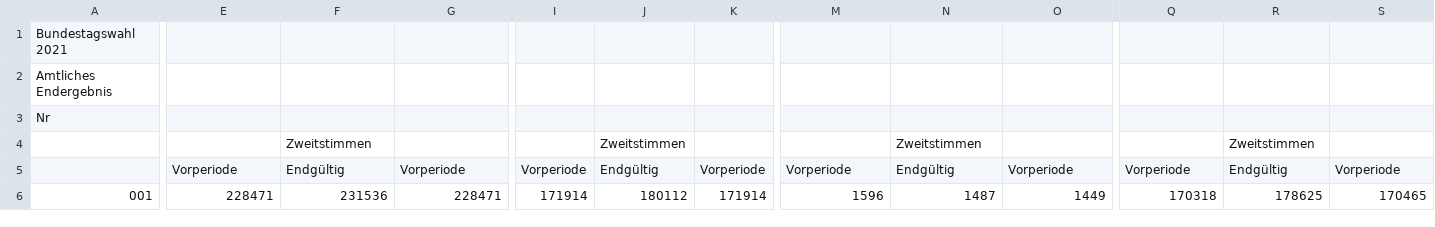
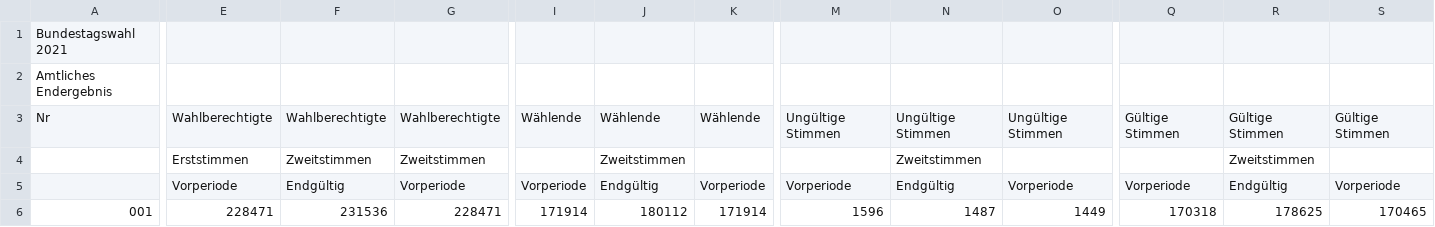
Before and after one commit to RayenManai/BundestagswahlInformationssystem, a CSV file: csv_data/kerg.csv, drawn as a sheet; only a part is shown, gaps mark what is left out; the diff covers the shown part only; the diff names each change by its address in the sheet, - before the commit and + after, or states it on an @@ line.

Commit message:
Update CSV Parsing to deal with empty strings

```diff
--- a/csv_data/kerg.csv
+++ b/csv_data/kerg.csv
-E3: (empty)
+E3: Wahlberechtigte
-F3: (empty)
+F3: Wahlberechtigte
-G3: (empty)
+G3: Wahlberechtigte
-I3: (empty)
+I3: Wählende
-J3: (empty)
+J3: Wählende
-K3: (empty)
+K3: Wählende
-M3: (empty)
+M3: Ungültige Stimmen
-N3: (empty)
+N3: Ungültige Stimmen
-O3: (empty)
+O3: Ungültige Stimmen
-Q3: (empty)
+Q3: Gültige Stimmen
-R3: (empty)
+R3: Gültige Stimmen
-S3: (empty)
+S3: Gültige Stimmen
-E4: (empty)
+E4: Erststimmen
-G4: (empty)
+G4: Zweitstimmen
```
Also changed, not shown: 124 edited cells elsewhere in this file, 2 other files.
